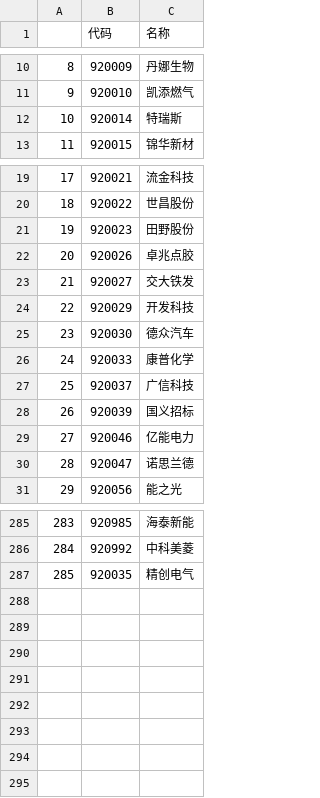
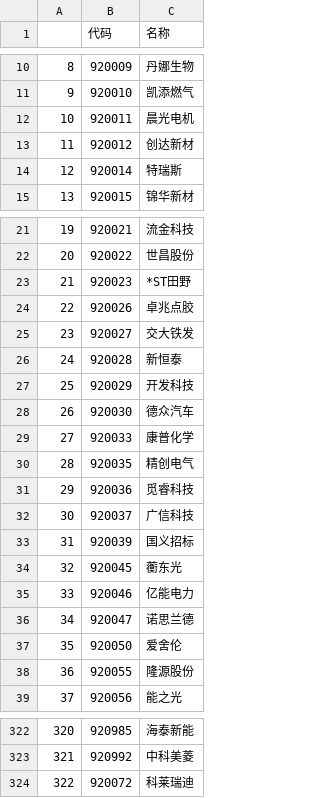
Before and after one commit to nessessary/autoxd, a CSV file: autoxd/datas/tdx_beizhen_codes.csv, drawn as a sheet; only a part is shown, gaps mark what is left out; addresses are those after the commit; the diff covers the shown part only; the diff names each change by its address in the sheet, - before the commit and + after, or states it on an @@ line.

```diff
--- a/autoxd/datas/tdx_beizhen_codes.csv
+++ b/autoxd/datas/tdx_beizhen_codes.csv
+row 12: 10 | 920011 | 晨光电机
+row 13: 11 | 920012 | 创达新材
@@ column A renumbered between rows 14 and 323 @@
-C23 (名称): 田野股份
+C23 (名称): *ST田野
+row 26: 24 | 920028 | 新恒泰
@@ row 287 moved to row 30: 28 @@
+row 31: 29 | 920036 | 觅睿科技
+row 34: 32 | 920045 | 蘅东光
+row 37: 35 | 920050 | 爱舍伦
+row 38: 36 | 920055 | 隆源股份
+row 324: 322 | 920072 | 科莱瑞迪
```
Also changed, not shown: 30 added rows, 1 removed row and 8 edited cells elsewhere in this file, autoxd/datas/tdx_codes.csv, autoxd/datas/tdx_gan_codes.csv, 23 other files.
